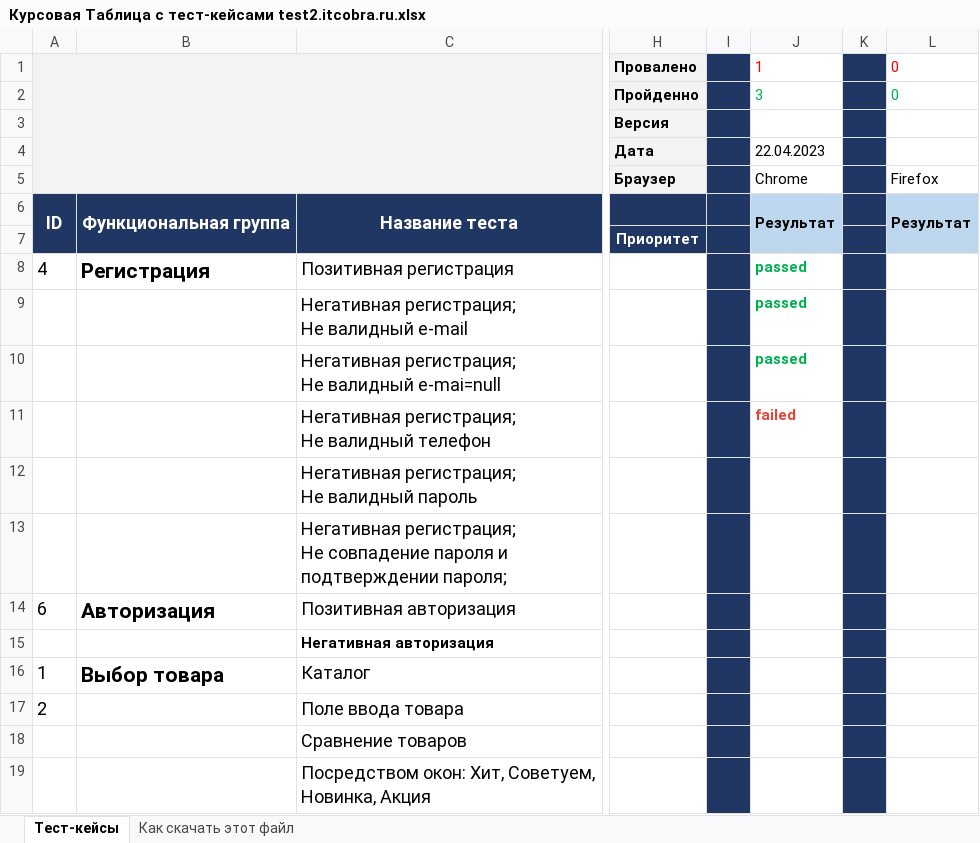
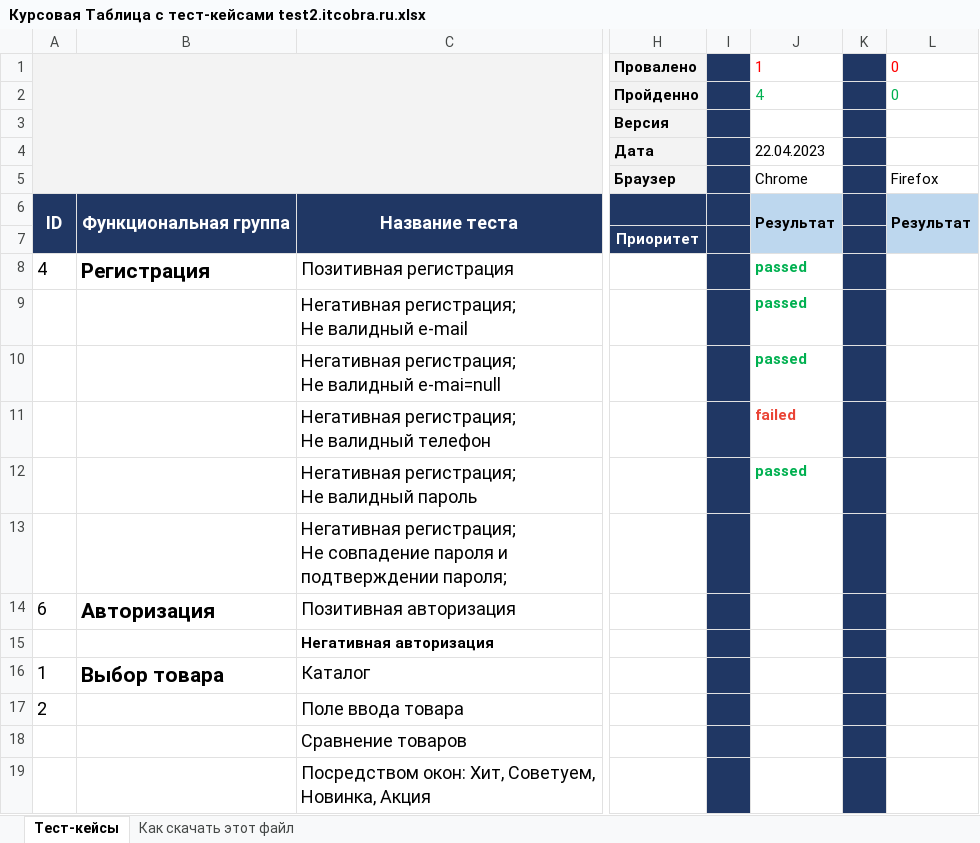
Before and after one commit to Lorikosha/MyFirst, an Excel workbook: Курсовая Таблица с тест-кейсами test2.itcobra.ru.xlsx, sheet Тест-кейсы, drawn as a sheet; only a part is shown, gaps mark what is left out; values as stored, in another font and other column widths than the file's, no borders; the diff names each change by its address in the sheet, - before the commit and + after, or states it on an @@ line.

Commit message:
Test 24.04.23 6 test
Протестировано с 1 по 6 тесты включительно. 5 пройдено, 1 не пройден

```diff
--- a/Курсовая Таблица с тест-кейсами test2.itcobra.ru.xlsx (sheet Тест-кейсы)
+++ b/Курсовая Таблица с тест-кейсами test2.itcobra.ru.xlsx (sheet Тест-кейсы)
-J2: 3
+J2: 4
-J12: (empty)
+J12: passed
```
